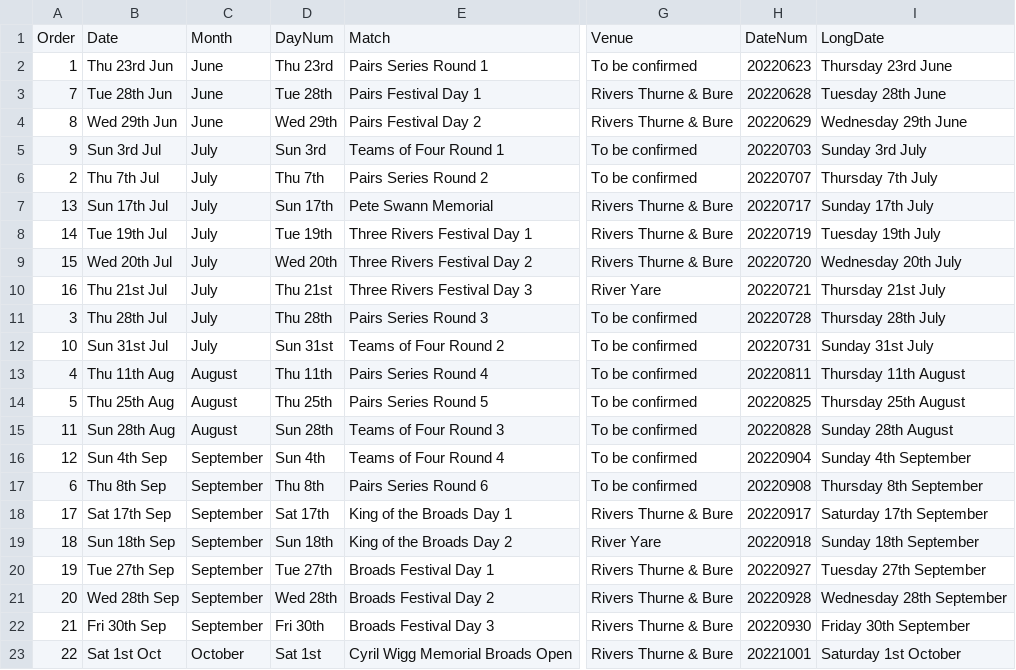
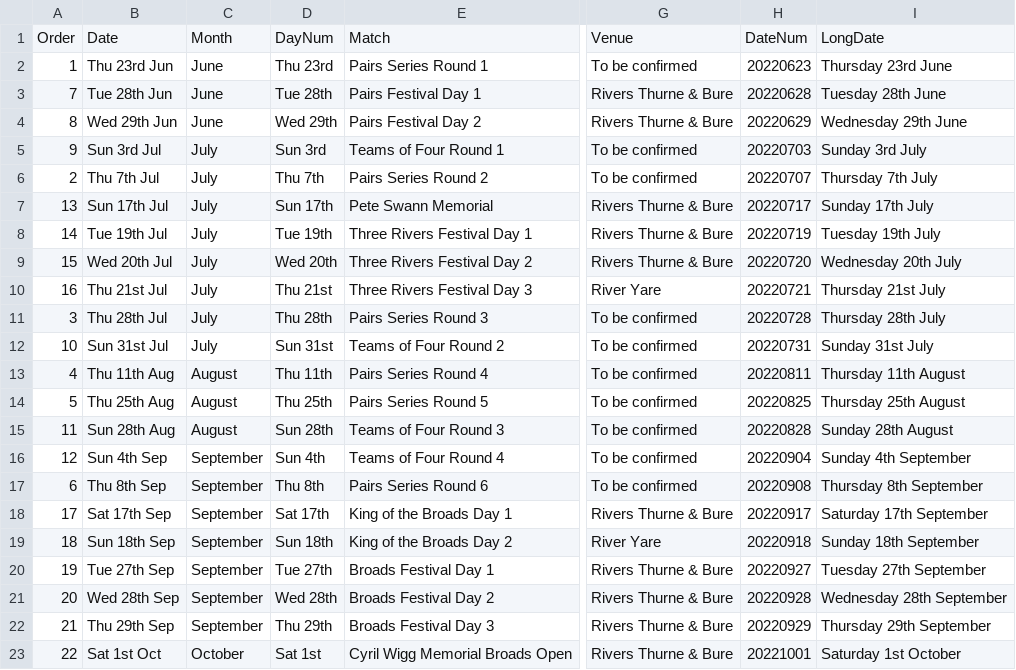
Before and after one commit to ndaa-developer/ndaa-release-two, a CSV file: _data/matches.csv, drawn as a sheet; only a part is shown, gaps mark what is left out; the diff names each change by its address in the sheet, - before the commit and + after, or states it on an @@ line.

Commit message:
Correct final date of Broads Festival

```diff
--- a/_data/matches.csv
+++ b/_data/matches.csv
-B22: Fri 30th Sep
+B22: Thu 29th Sep
-D22: Fri 30th
+D22: Thu 29th
-H22: 20220930
+H22: 20220929
-I22: Friday 30th September
+I22: Thursday 29th September
```
